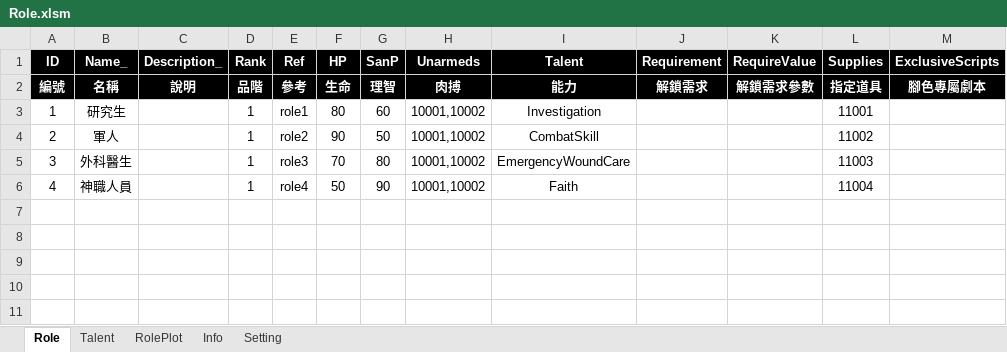
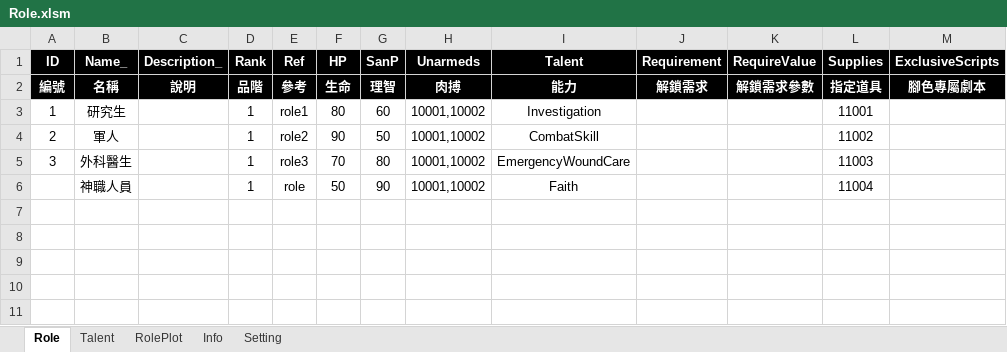
Before and after one commit to scozfortest/thedoor, an Excel workbook: Design/Role.xlsm, sheet Role, drawn as a sheet; only a part is shown; values as stored, in another font and other column widths than the file's, no borders; conditional formats not drawn; the diff names each change by its address in the sheet, - before the commit and + after, or states it on an @@ line.

```diff
--- a/Design/Role.xlsm (sheet Role)
+++ b/Design/Role.xlsm (sheet Role)
-A6 (ID): 4
+A6 (ID): (empty)
-E6 (Ref): role4
+E6 (Ref): role
```
Also changed, not shown: Design/Script.xlsm, Design/Supply.xlsm, 5 other files.
